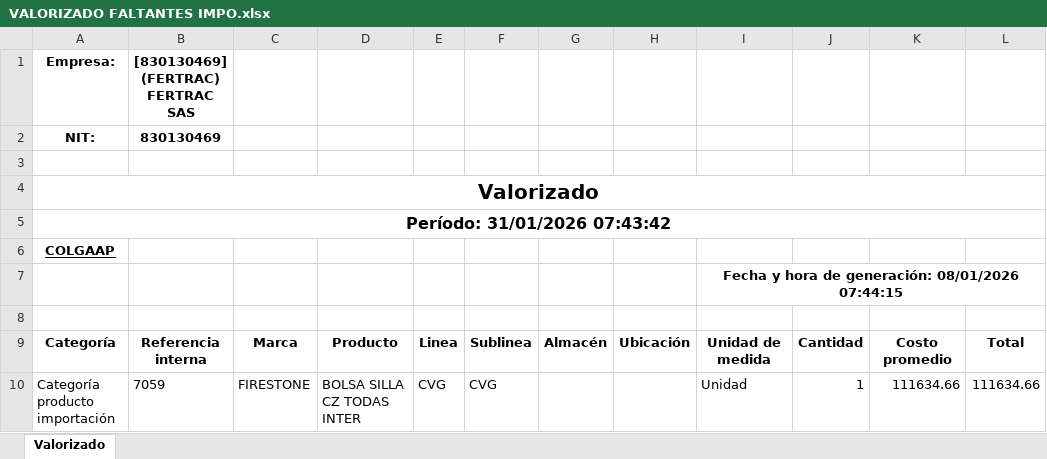
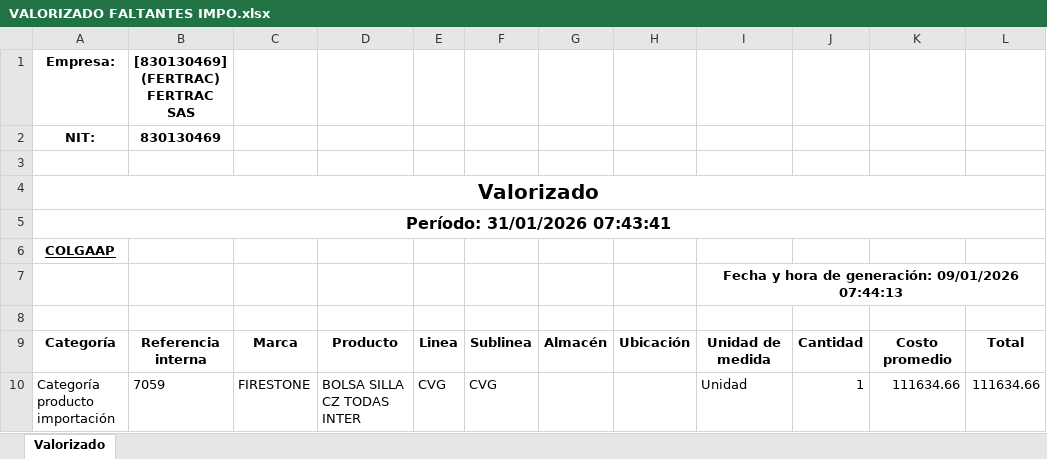
Before and after one commit to developments-fertrac/MACRO_INV_GENERAL, an Excel workbook: VALORIZADO FALTANTES IMPO.xlsx, sheet Valorizado, drawn as a sheet; only a part is shown; values as stored, in another font and other column widths than the file's, no borders; the diff names each change by its address in the sheet, - before the commit and + after, or states it on an @@ line.

```diff
--- a/VALORIZADO FALTANTES IMPO.xlsx (sheet Valorizado)
+++ b/VALORIZADO FALTANTES IMPO.xlsx (sheet Valorizado)
-A5: Período: 31/01/2026 07:43:42
+A5: Período: 31/01/2026 07:43:41
-I7: …de generación: 08/01/2026 07:44:15
+I7: …de generación: 09/01/2026 07:44:13
```
Also changed, not shown: VALORIZADO FALTANTES.xlsx, VALORIZADO GENERAL.xlsx, 21 other files.
